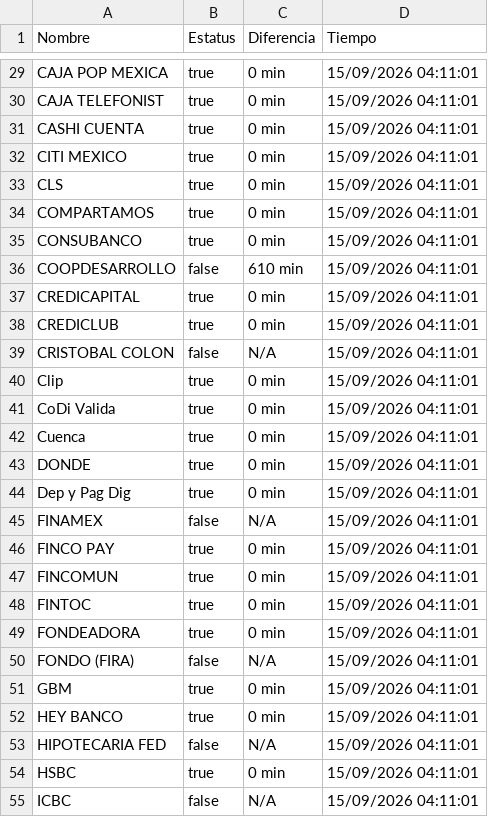
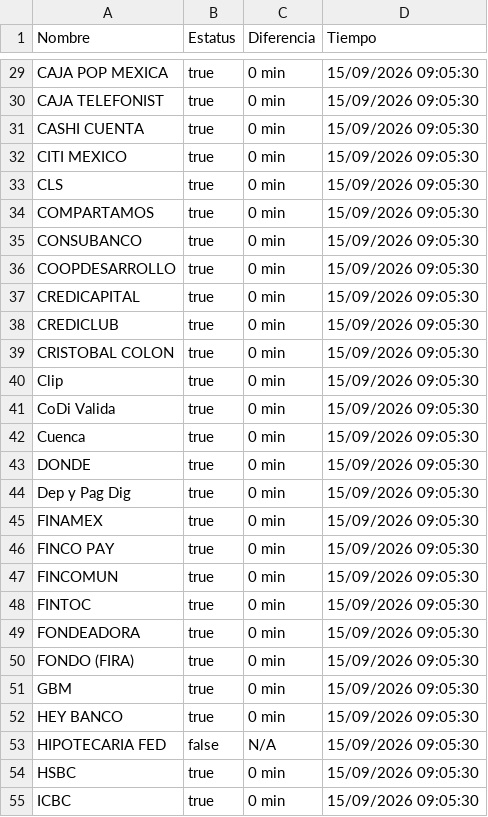
Before and after one commit to mali1412/monspei-scrapper, a CSV file: salidas/all.csv, drawn as a sheet; only a part is shown, gaps mark what is left out; the diff covers the shown part only.

```diff
--- a/salidas/all.csv
+++ b/salidas/all.csv
@@ -29,27 +29,27 @@ Nombre,Estatus,Diferencia,Tiempo
-"CAJA POP MEXICA",true,0 min,15/09/2026 04:11:01
-"CAJA TELEFONIST",true,0 min,15/09/2026 04:11:01
-"CASHI CUENTA",true,0 min,15/09/2026 04:11:01
-"CITI MEXICO",true,0 min,15/09/2026 04:11:01
-"CLS",true,0 min,15/09/2026 04:11:01
-"COMPARTAMOS",true,0 min,15/09/2026 04:11:01
-"CONSUBANCO",true,0 min,15/09/2026 04:11:01
-"COOPDESARROLLO",false,610 min,15/09/2026 04:11:01
-"CREDICAPITAL",true,0 min,15/09/2026 04:11:01
-"CREDICLUB",true,0 min,15/09/2026 04:11:01
-"CRISTOBAL COLON",false,N/A,15/09/2026 04:11:01
-"Clip",true,0 min,15/09/2026 04:11:01
-"CoDi Valida",true,0 min,15/09/2026 04:11:01
-"Cuenca",true,0 min,15/09/2026 04:11:01
-"DONDE",true,0 min,15/09/2026 04:11:01
-"Dep y Pag Dig",true,0 min,15/09/2026 04:11:01
-"FINAMEX",false,N/A,15/09/2026 04:11:01
-"FINCO PAY",true,0 min,15/09/2026 04:11:01
-"FINCOMUN",true,0 min,15/09/2026 04:11:01
-"FINTOC",true,0 min,15/09/2026 04:11:01
-"FONDEADORA",true,0 min,15/09/2026 04:11:01
-"FONDO (FIRA)",false,N/A,15/09/2026 04:11:01
-"GBM",true,0 min,15/09/2026 04:11:01
-"HEY BANCO",true,0 min,15/09/2026 04:11:01
-"HIPOTECARIA FED",false,N/A,15/09/2026 04:11:01
-"HSBC",true,0 min,15/09/2026 04:11:01
-"ICBC",false,N/A,15/09/2026 04:11:01
+"CAJA POP MEXICA",true,0 min,15/09/2026 09:05:30
+"CAJA TELEFONIST",true,0 min,15/09/2026 09:05:30
+"CASHI CUENTA",true,0 min,15/09/2026 09:05:30
+"CITI MEXICO",true,0 min,15/09/2026 09:05:30
+"CLS",true,0 min,15/09/2026 09:05:30
+"COMPARTAMOS",true,0 min,15/09/2026 09:05:30
+"CONSUBANCO",true,0 min,15/09/2026 09:05:30
+"COOPDESARROLLO",true,0 min,15/09/2026 09:05:30
+"CREDICAPITAL",true,0 min,15/09/2026 09:05:30
+"CREDICLUB",true,0 min,15/09/2026 09:05:30
+"CRISTOBAL COLON",true,0 min,15/09/2026 09:05:30
+"Clip",true,0 min,15/09/2026 09:05:30
+"CoDi Valida",true,0 min,15/09/2026 09:05:30
+"Cuenca",true,0 min,15/09/2026 09:05:30
+"DONDE",true,0 min,15/09/2026 09:05:30
+"Dep y Pag Dig",true,0 min,15/09/2026 09:05:30
+"FINAMEX",true,0 min,15/09/2026 09:05:30
+"FINCO PAY",true,0 min,15/09/2026 09:05:30
+"FINCOMUN",true,0 min,15/09/2026 09:05:30
+"FINTOC",true,0 min,15/09/2026 09:05:30
+"FONDEADORA",true,0 min,15/09/2026 09:05:30
+"FONDO (FIRA)",true,0 min,15/09/2026 09:05:30
+"GBM",true,0 min,15/09/2026 09:05:30
+"HEY BANCO",true,0 min,15/09/2026 09:05:30
+"HIPOTECARIA FED",false,N/A,15/09/2026 09:05:30
+"HSBC",true,0 min,15/09/2026 09:05:30
+"ICBC",true,0 min,15/09/2026 09:05:30
```
Also changed, not shown: 94 edited cells elsewhere in this file, 3 other files.
